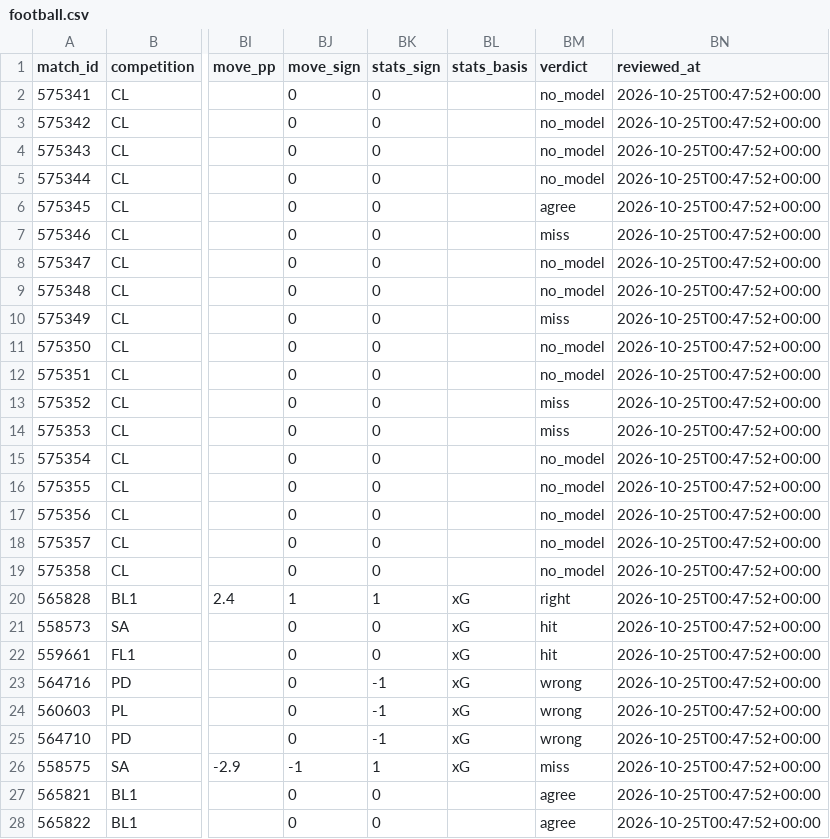
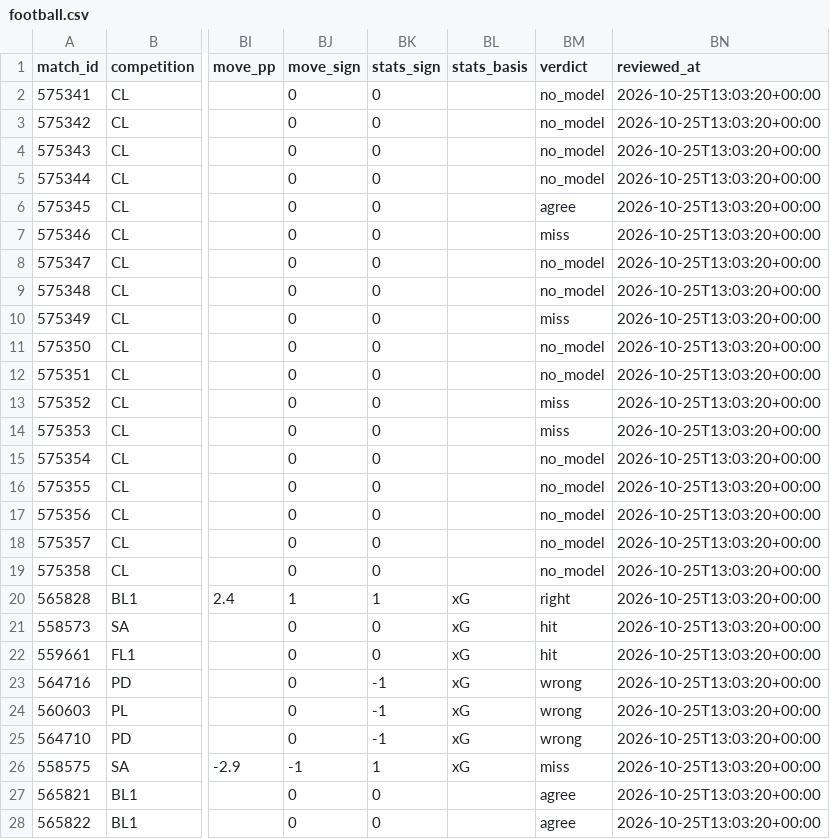
Before and after one commit to panchiyu1-cloud/sports-analyzer, a CSV file: data/reviews/football.csv, drawn as a sheet; only a part is shown, gaps mark what is left out; the diff covers the shown part only; the diff names each change by its address in the sheet, - before the commit and + after, or states it on an @@ line.

```diff
--- a/data/reviews/football.csv
+++ b/data/reviews/football.csv
-BN2:BN28 (reviewed_at): 2026-10-25T00:47:52+00:00
+BN2:BN28 (reviewed_at): 2026-10-25T13:03:20+00:00
```
Also changed, not shown: 82 edited cells elsewhere in this file, 12 other files.
